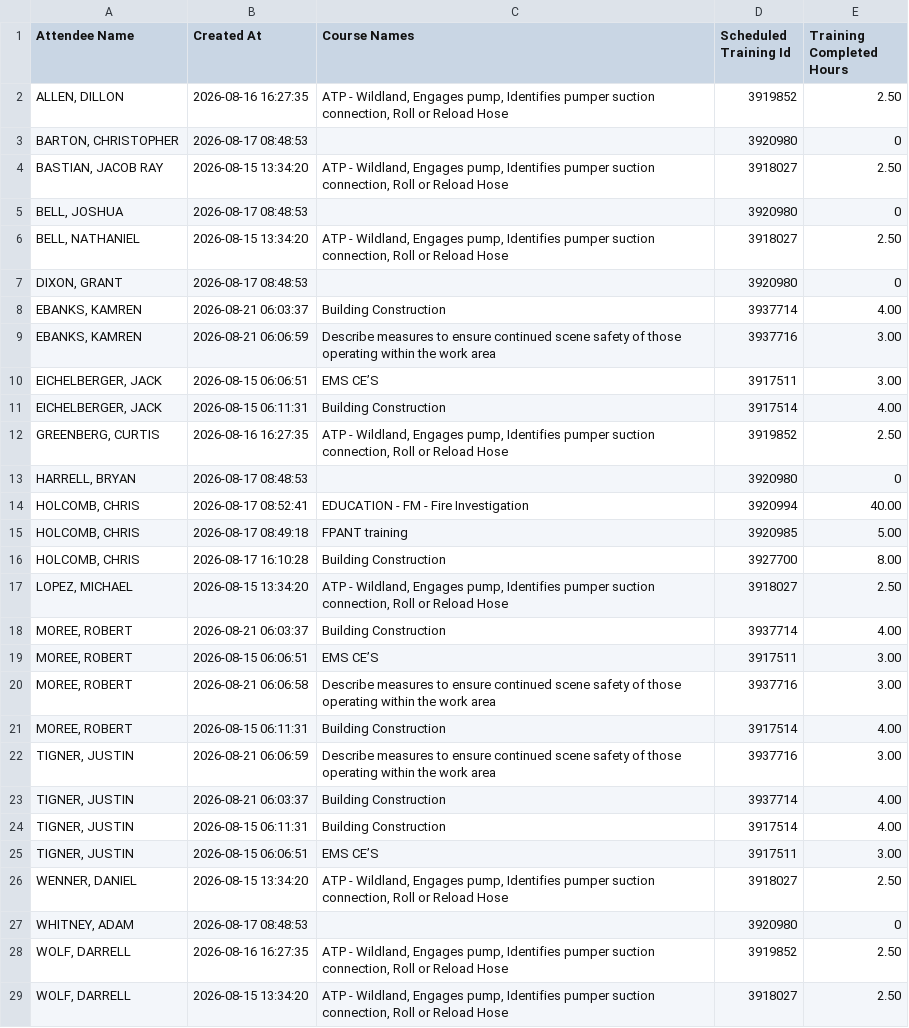
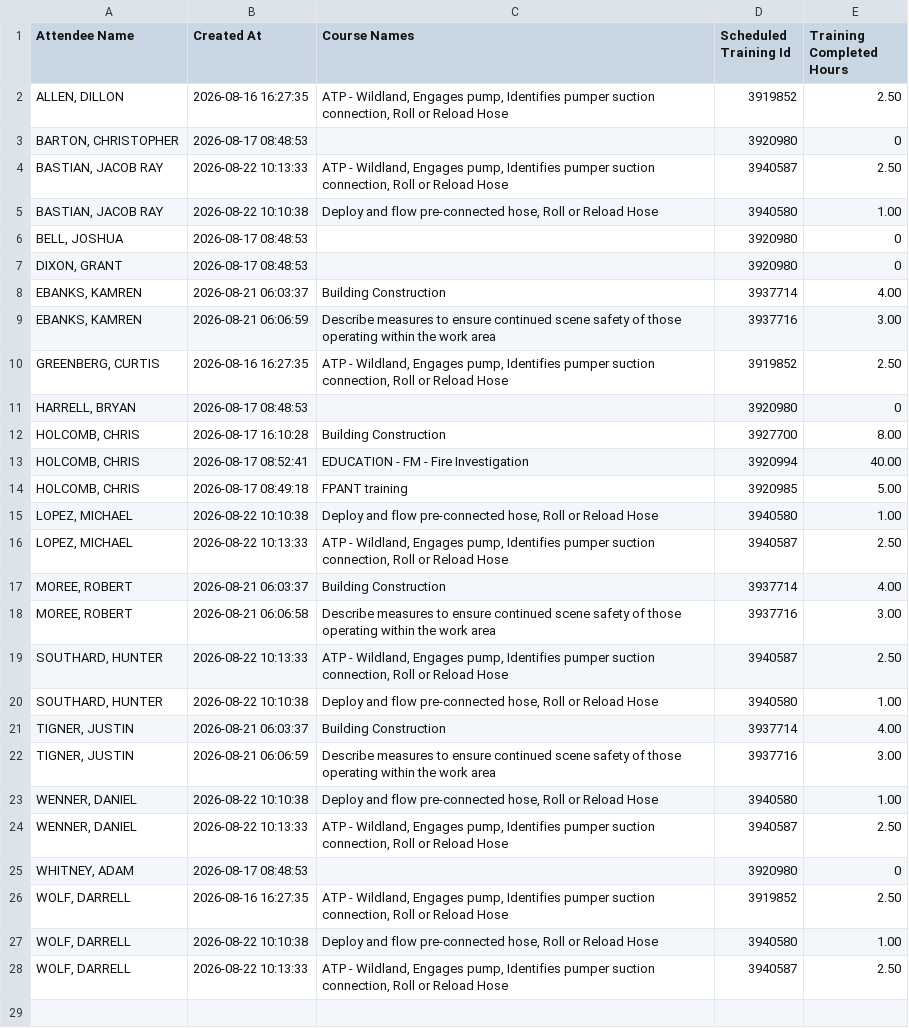
Before and after one commit to chfd-dashboard/Performance-Metrics, a CSV file: data/training-7day.csv, drawn as a sheet.

Commit message:
data: update data/training-7day.csv

```diff
--- a/data/training-7day.csv
+++ b/data/training-7day.csv
@@ -3,5 +3,5 @@
 "BARTON, CHRISTOPHER","2026-08-17 08:48:53",,3920980,0
-"BASTIAN, JACOB RAY","2026-08-15 13:34:20","ATP - Wildland, Engages pump, Identifies pumper suction connection, Roll or Reload Hose",3918027,2.50
+"BASTIAN, JACOB RAY","2026-08-22 10:13:33","ATP - Wildland, Engages pump, Identifies pumper suction connection, Roll or Reload Hose",3940587,2.50
+"BASTIAN, JACOB RAY","2026-08-22 10:10:38","Deploy and flow pre-connected hose, Roll or Reload Hose",3940580,1.00
 "BELL, JOSHUA","2026-08-17 08:48:53",,3920980,0
-"BELL, NATHANIEL","2026-08-15 13:34:20","ATP - Wildland, Engages pump, Identifies pumper suction connection, Roll or Reload Hose",3918027,2.50
 "DIXON, GRANT","2026-08-17 08:48:53",,3920980,0
@@ -9,21 +9,20 @@
 "EBANKS, KAMREN","2026-08-21 06:06:59","Describe measures to ensure continued scene safety of those operating within the work area",3937716,3.00
-"EICHELBERGER, JACK","2026-08-15 06:06:51","EMS CE’S",3917511,3.00
-"EICHELBERGER, JACK","2026-08-15 06:11:31","Building Construction ",3917514,4.00
 "GREENBERG, CURTIS","2026-08-16 16:27:35","ATP - Wildland, Engages pump, Identifies pumper suction connection, Roll or Reload Hose",3919852,2.50
 "HARRELL, BRYAN","2026-08-17 08:48:53",,3920980,0
+"HOLCOMB, CHRIS","2026-08-17 16:10:28","Building Construction ",3927700,8.00
 "HOLCOMB, CHRIS","2026-08-17 08:52:41","EDUCATION - FM - Fire Investigation",3920994,40.00
 "HOLCOMB, CHRIS","2026-08-17 08:49:18","FPANT training",3920985,5.00
-"HOLCOMB, CHRIS","2026-08-17 16:10:28","Building Construction ",3927700,8.00
-"LOPEZ, MICHAEL","2026-08-15 13:34:20","ATP - Wildland, Engages pump, Identifies pumper suction connection, Roll or Reload Hose",3918027,2.50
+"LOPEZ, MICHAEL","2026-08-22 10:10:38","Deploy and flow pre-connected hose, Roll or Reload Hose",3940580,1.00
+"LOPEZ, MICHAEL","2026-08-22 10:13:33","ATP - Wildland, Engages pump, Identifies pumper suction connection, Roll or Reload Hose",3940587,2.50
 "MOREE, ROBERT","2026-08-21 06:03:37","Building Construction ",3937714,4.00
-"MOREE, ROBERT","2026-08-15 06:06:51","EMS CE’S",3917511,3.00
 "MOREE, ROBERT","2026-08-21 06:06:58","Describe measures to ensure continued scene safety of those operating within the work area",3937716,3.00
-"MOREE, ROBERT","2026-08-15 06:11:31","Building Construction ",3917514,4.00
+"SOUTHARD, HUNTER","2026-08-22 10:13:33","ATP - Wildland, Engages pump, Identifies pumper suction connection, Roll or Reload Hose",3940587,2.50
+"SOUTHARD, HUNTER","2026-08-22 10:10:38","Deploy and flow pre-connected hose, Roll or Reload Hose",3940580,1.00
+"TIGNER, JUSTIN","2026-08-21 06:03:37","Building Construction ",3937714,4.00
 "TIGNER, JUSTIN","2026-08-21 06:06:59","Describe measures to ensure continued scene safety of those operating within the work area",3937716,3.00
-"TIGNER, JUSTIN","2026-08-21 06:03:37","Building Construction ",3937714,4.00
-"TIGNER, JUSTIN","2026-08-15 06:11:31","Building Construction ",3917514,4.00
-"TIGNER, JUSTIN","2026-08-15 06:06:51","EMS CE’S",3917511,3.00
-"WENNER, DANIEL","2026-08-15 13:34:20","ATP - Wildland, Engages pump, Identifies pumper suction connection, Roll or Reload Hose",3918027,2.50
+"WENNER, DANIEL","2026-08-22 10:10:38","Deploy and flow pre-connected hose, Roll or Reload Hose",3940580,1.00
+"WENNER, DANIEL","2026-08-22 10:13:33","ATP - Wildland, Engages pump, Identifies pumper suction connection, Roll or Reload Hose",3940587,2.50
 "WHITNEY, ADAM","2026-08-17 08:48:53",,3920980,0
 "WOLF, DARRELL","2026-08-16 16:27:35","ATP - Wildland, Engages pump, Identifies pumper suction connection, Roll or Reload Hose",3919852,2.50
-"WOLF, DARRELL","2026-08-15 13:34:20","ATP - Wildland, Engages pump, Identifies pumper suction connection, Roll or Reload Hose",3918027,2.50
+"WOLF, DARRELL","2026-08-22 10:10:38","Deploy and flow pre-connected hose, Roll or Reload Hose",3940580,1.00
+"WOLF, DARRELL","2026-08-22 10:13:33","ATP - Wildland, Engages pump, Identifies pumper suction connection, Roll or Reload Hose",3940587,2.50
```
